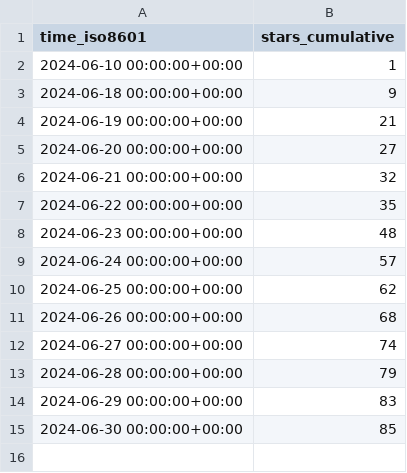
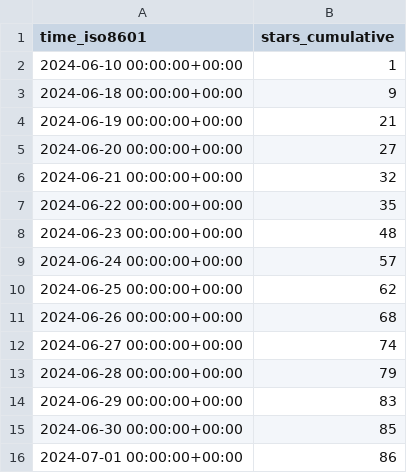
Before and after one commit to vishal2376/scroll-block, a CSV file: vishal2376/scroll-block/ghrs-data/stargazers.csv, drawn as a sheet.

```diff
--- a/vishal2376/scroll-block/ghrs-data/stargazers.csv
+++ b/vishal2376/scroll-block/ghrs-data/stargazers.csv
@@ -15 +15,2 @@ time_iso8601,stars_cumulative
 2024-06-30 00:00:00+00:00,85
+2024-07-01 00:00:00+00:00,86
```
Also changed, not shown: 1 other file.
